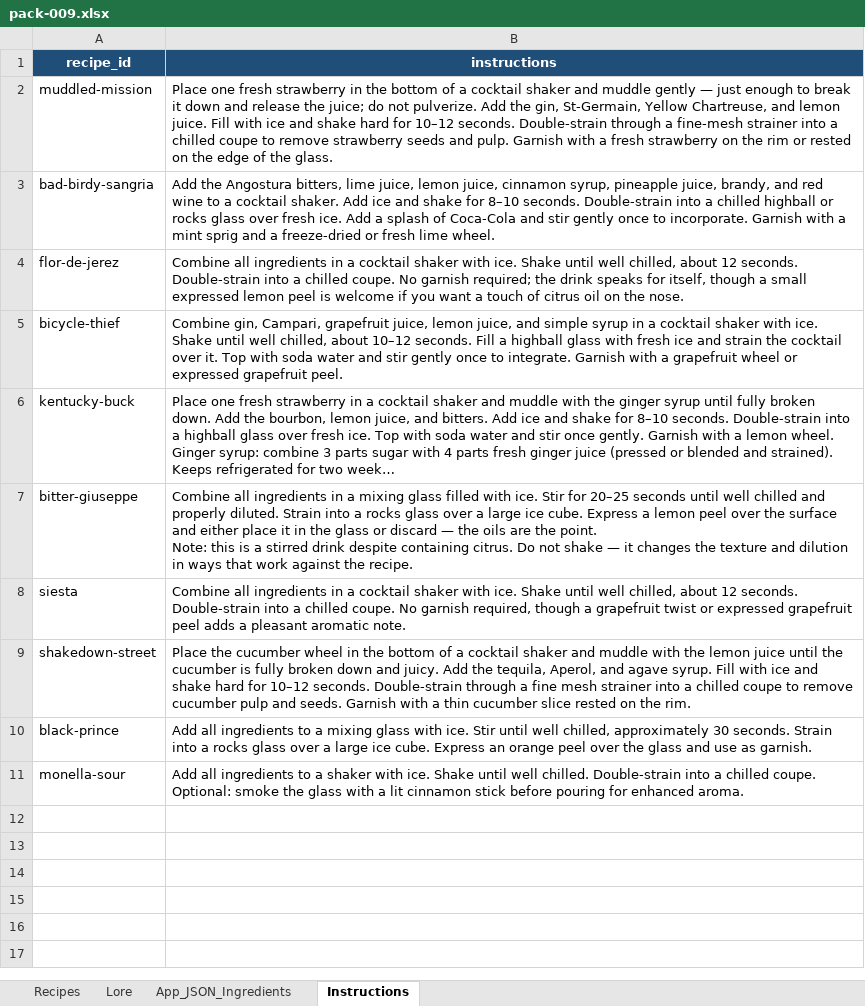
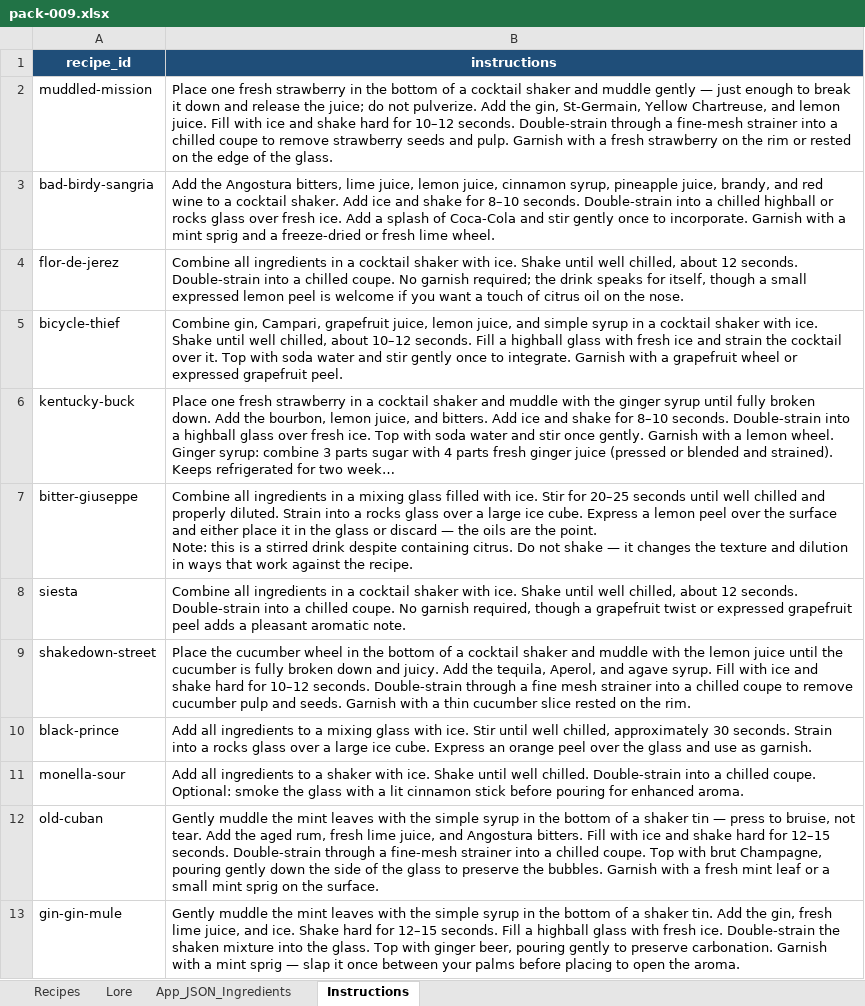
Before and after one commit to bridgetn2d/liquid-alchemy, an Excel workbook: content/packs/_archive/pack-009.xlsx, sheet Instructions, drawn as a sheet; long unchanged cells end in …; values as stored, in another font and other column widths than the file's, no borders; the diff names each change by its address in the sheet, - before the commit and + after, or states it on an @@ line.

```diff
--- a/content/packs/_archive/pack-009.xlsx (sheet Instructions)
+++ b/content/packs/_archive/pack-009.xlsx (sheet Instructions)
+row 12: old-cuban | Gently muddle the mint leaves with the simple syrup in the bottom of a shaker tin — press to bruise, not tear. Add the aged rum, fresh lime juice, and Angostura bitters. Fill with ice and shake hard for 12–15 seconds. Double-strain through a fine-mesh strainer into a chilled coupe. Top with brut Champagne, pouring gently down the side of the glass to preserve the bubbles. Garnish with a fresh mint leaf or a small mint sprig on the surface.
+row 13: gin-gin-mule | Gently muddle the mint leaves with the simple syrup in the bottom of a shaker tin. Add the gin, fresh lime juice, and ice. Shake hard for 12–15 seconds. Fill a highball glass with fresh ice. Double-strain the shaken mixture into the glass. Top with ginger beer, pouring gently to preserve carbonation. Garnish with a mint sprig — slap it once between your palms before placing to open the aroma.
```
Also changed, not shown: sheet Recipes, sheet Lore, sheet App_JSON_Ingredients, 2 other files.
